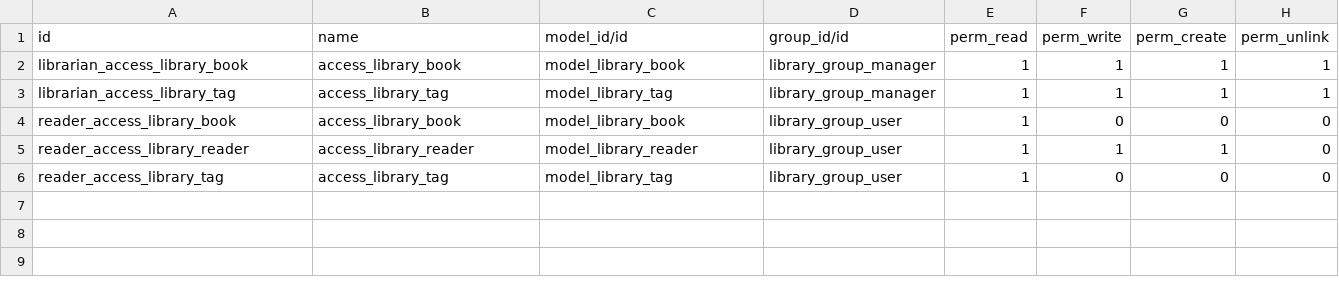
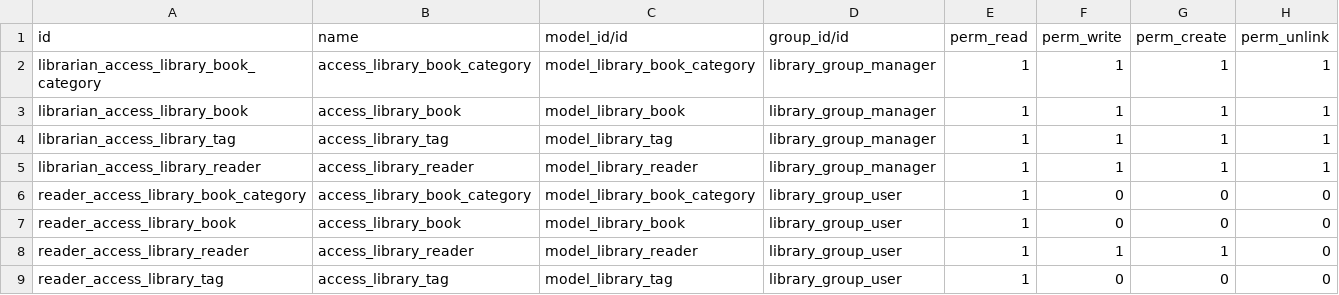
Before and after one commit to vakho1/Library, a CSV file: Library_module/security/ir.model.access.csv, drawn as a sheet; the diff names each change by its address in the sheet, - before the commit and + after, or states it on an @@ line.

Commit message:
Library Module

```diff
--- a/Library_module/security/ir.model.access.csv
+++ b/Library_module/security/ir.model.access.csv
+row 2: librarian_access_library_book_category | access_library_book_category | model_library_book_category | library_group_manager | 1 | 1 | 1 | 1
+row 5: librarian_access_library_reader | access_library_reader | model_library_reader | library_group_manager | 1 | 1 | 1 | 1
+row 6: reader_access_library_book_category | access_library_book_category | model_library_book_category | library_group_user | 1 | 0 | 0 | 0
```
Also changed, not shown: 12 other files.
